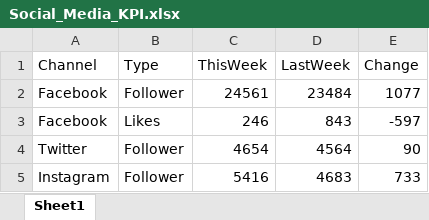
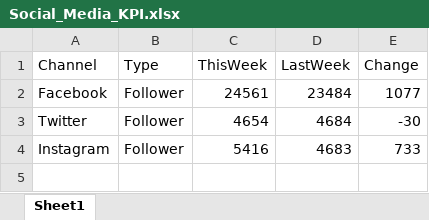
Before and after one commit to Peakboard/peakboard-templates.github.io, an Excel workbook: _templates/Digital-Bulletin-Board/Social_Media_KPI.xlsx, sheet Sheet1, drawn as a sheet; values as stored, in another font and other column widths than the file's, no borders; removed rows and columns are numbered as before the commit, all else as after; the diff names each change by its address in the sheet, - before the commit and + after, or states it on an @@ line.

```diff
--- a/_templates/Digital-Bulletin-Board/Social_Media_KPI.xlsx (sheet Sheet1)
+++ b/_templates/Digital-Bulletin-Board/Social_Media_KPI.xlsx (sheet Sheet1)
-row 3: Facebook | Likes | 246 | 843 | -597
-D3 (LastWeek): 4564
+D3 (LastWeek): 4684
-E3 (Change): 90
+E3 (Change): -30
```
Also changed, not shown: 1 other file.
